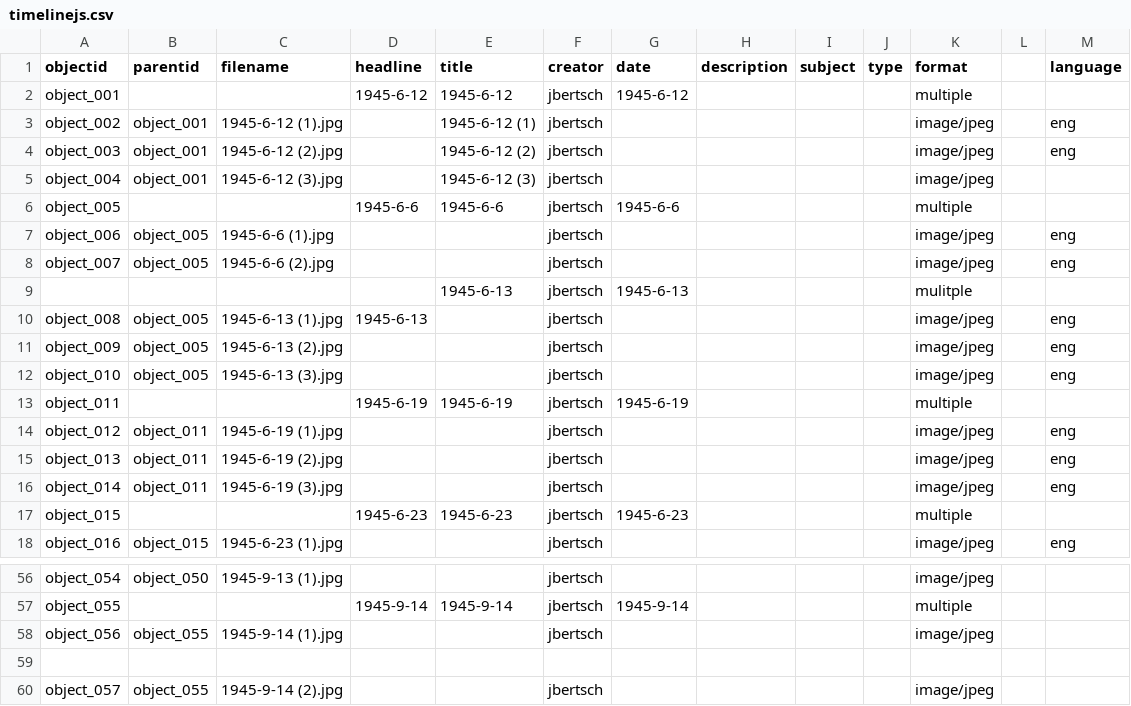
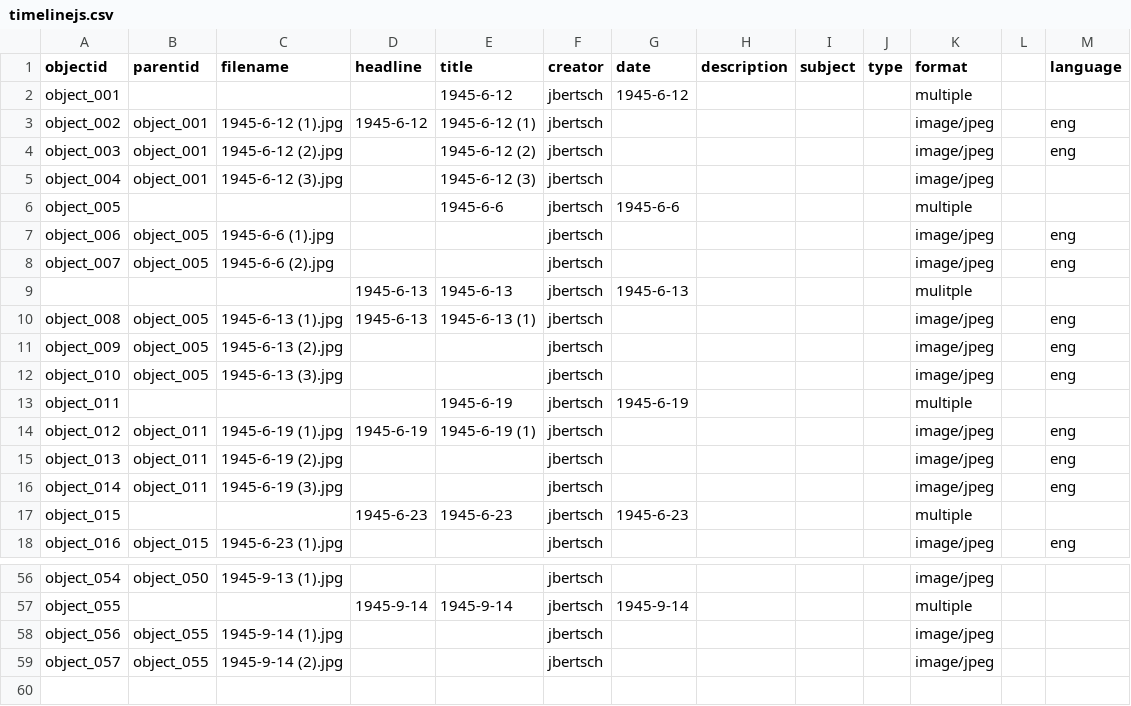
Before and after one commit to joebertsch/pritchardletters, a CSV file: _data/timelinejs.csv, drawn as a sheet; only a part is shown, gaps mark what is left out.

Commit message:
Revise timelinejs.csv format and fix entries
Updated the timeline data format and corrected multiple entries.

```diff
--- a/_data/timelinejs.csv
+++ b/_data/timelinejs.csv
@@ -1,15 +1,15 @@
 objectid,parentid,filename,headline,title,creator,date,description,subject,type,format,,language
-object_001,,,1945-6-12,1945-6-12,jbertsch,1945-6-12,,,,multiple,,
-object_002,object_001,1945-6-12 (1).jpg,,1945-6-12 (1),jbertsch,,,,,image/jpeg,,eng
+object_001,,,,1945-6-12,jbertsch,1945-6-12,,,,multiple,,
+object_002,object_001,1945-6-12 (1).jpg,1945-6-12,1945-6-12 (1),jbertsch,,,,,image/jpeg,,eng
 object_003,object_001,1945-6-12 (2).jpg,,1945-6-12 (2),jbertsch,,,,,image/jpeg,,eng
 object_004,object_001,1945-6-12 (3).jpg,,1945-6-12 (3),jbertsch,,,,,image/jpeg,,
-object_005,,,1945-6-6,1945-6-6,jbertsch,1945-6-6,,,,multiple,,
+object_005,,,,1945-6-6,jbertsch,1945-6-6,,,,multiple,,
 object_006,object_005,1945-6-6 (1).jpg,,,jbertsch,,,,,image/jpeg,,eng
 object_007,object_005,1945-6-6 (2).jpg,,,jbertsch,,,,,image/jpeg,,eng
-,,,,1945-6-13,jbertsch,1945-6-13,,,,mulitple,,
-object_008,object_005,1945-6-13 (1).jpg,1945-6-13,,jbertsch,,,,,image/jpeg,,eng
+,,,1945-6-13,1945-6-13,jbertsch,1945-6-13,,,,mulitple,,
+object_008,object_005,1945-6-13 (1).jpg,1945-6-13,1945-6-13 (1),jbertsch,,,,,image/jpeg,,eng
 object_009,object_005,1945-6-13 (2).jpg,,,jbertsch,,,,,image/jpeg,,eng
 object_010,object_005,1945-6-13 (3).jpg,,,jbertsch,,,,,image/jpeg,,eng
-object_011,,,1945-6-19,1945-6-19,jbertsch,1945-6-19,,,,multiple,,
-object_012,object_011,1945-6-19 (1).jpg,,,jbertsch,,,,,image/jpeg,,eng
+object_011,,,,1945-6-19,jbertsch,1945-6-19,,,,multiple,,
+object_012,object_011,1945-6-19 (1).jpg,1945-6-19,1945-6-19 (1),jbertsch,,,,,image/jpeg,,eng
 object_013,object_011,1945-6-19 (2).jpg,,,jbertsch,,,,,image/jpeg,,eng
@@ -58,3 +58,2 @@ object_055,,,1945-9-14,1945-9-14,jbertsch,1945-9-14,,,,multiple,,
 object_056,object_055,1945-9-14 (1).jpg,,,jbertsch,,,,,image/jpeg,,
-
 object_057,object_055,1945-9-14 (2).jpg,,,jbertsch,,,,,image/jpeg,,
```
